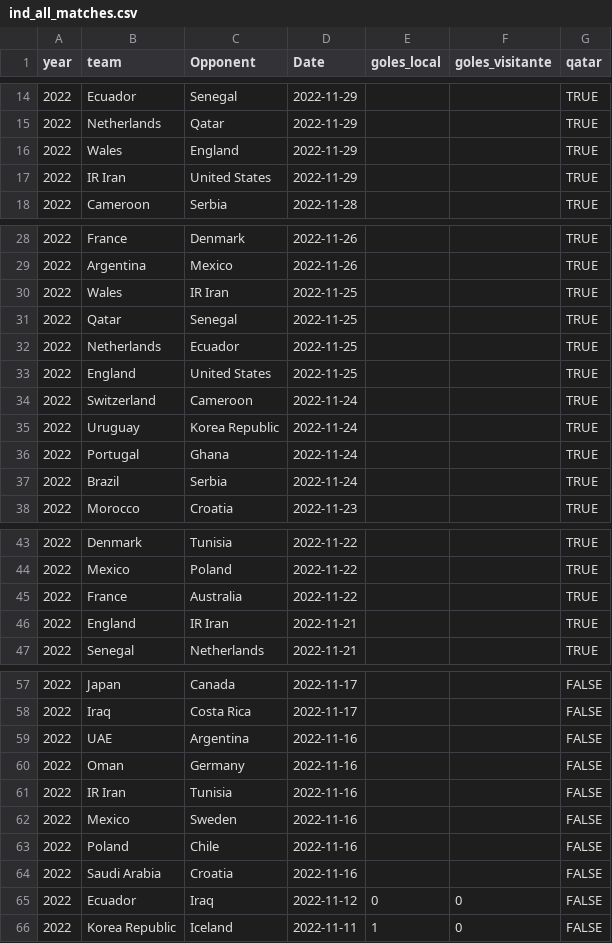
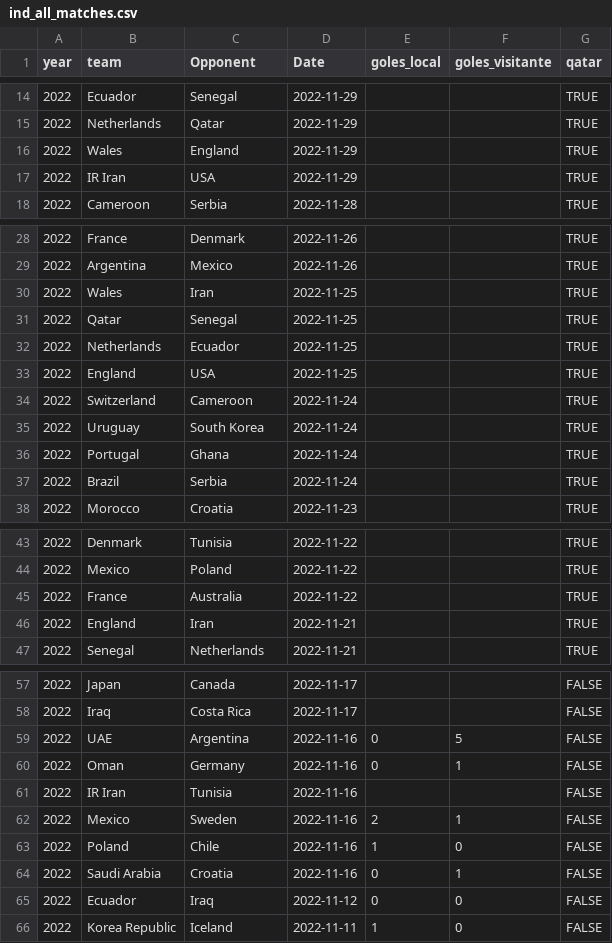
Before and after one commit to araupontones/CariQuiniela, a CSV file: data/3.clean/ind_all_matches.csv, drawn as a sheet; only a part is shown, gaps mark what is left out.

```diff
--- a/data/3.clean/ind_all_matches.csv
+++ b/data/3.clean/ind_all_matches.csv
@@ -16,3 +16,3 @@ year,team,Opponent,Date,goles_local,goles_visitante,qatar
 2022,Wales,England,2022-11-29,,,TRUE
-2022,IR Iran,United States,2022-11-29,,,TRUE
+2022,IR Iran,USA,2022-11-29,,,TRUE
 2022,Cameroon,Serbia,2022-11-28,,,TRUE
@@ -29,8 +29,8 @@ year,team,Opponent,Date,goles_local,goles_visitante,qatar
 2022,Argentina,Mexico,2022-11-26,,,TRUE
-2022,Wales,IR Iran,2022-11-25,,,TRUE
+2022,Wales,Iran,2022-11-25,,,TRUE
 2022,Qatar,Senegal,2022-11-25,,,TRUE
 2022,Netherlands,Ecuador,2022-11-25,,,TRUE
-2022,England,United States,2022-11-25,,,TRUE
+2022,England,USA,2022-11-25,,,TRUE
 2022,Switzerland,Cameroon,2022-11-24,,,TRUE
-2022,Uruguay,Korea Republic,2022-11-24,,,TRUE
+2022,Uruguay,South Korea,2022-11-24,,,TRUE
 2022,Portugal,Ghana,2022-11-24,,,TRUE
@@ -45,3 +45,3 @@ year,team,Opponent,Date,goles_local,goles_visitante,qatar
 2022,France,Australia,2022-11-22,,,TRUE
-2022,England,IR Iran,2022-11-21,,,TRUE
+2022,England,Iran,2022-11-21,,,TRUE
 2022,Senegal,Netherlands,2022-11-21,,,TRUE
@@ -58,8 +58,8 @@ year,team,Opponent,Date,goles_local,goles_visitante,qatar
 2022,Iraq,Costa Rica,2022-11-17,,,FALSE
-2022,UAE,Argentina,2022-11-16,,,FALSE
-2022,Oman,Germany,2022-11-16,,,FALSE
+2022,UAE,Argentina,2022-11-16,0,5,FALSE
+2022,Oman,Germany,2022-11-16,0,1,FALSE
 2022,IR Iran,Tunisia,2022-11-16,,,FALSE
-2022,Mexico,Sweden,2022-11-16,,,FALSE
-2022,Poland,Chile,2022-11-16,,,FALSE
-2022,Saudi Arabia,Croatia,2022-11-16,,,FALSE
+2022,Mexico,Sweden,2022-11-16,2,1,FALSE
+2022,Poland,Chile,2022-11-16,1,0,FALSE
+2022,Saudi Arabia,Croatia,2022-11-16,0,1,FALSE
 2022,Ecuador,Iraq,2022-11-12,0,0,FALSE
```
Also changed, not shown: 1 other file.
